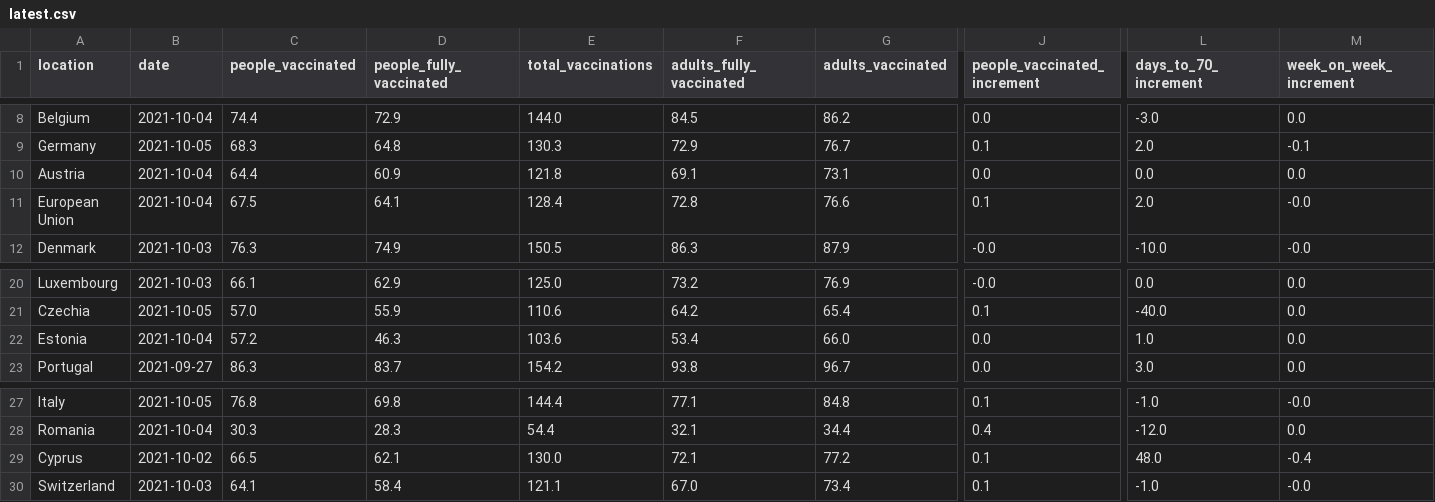
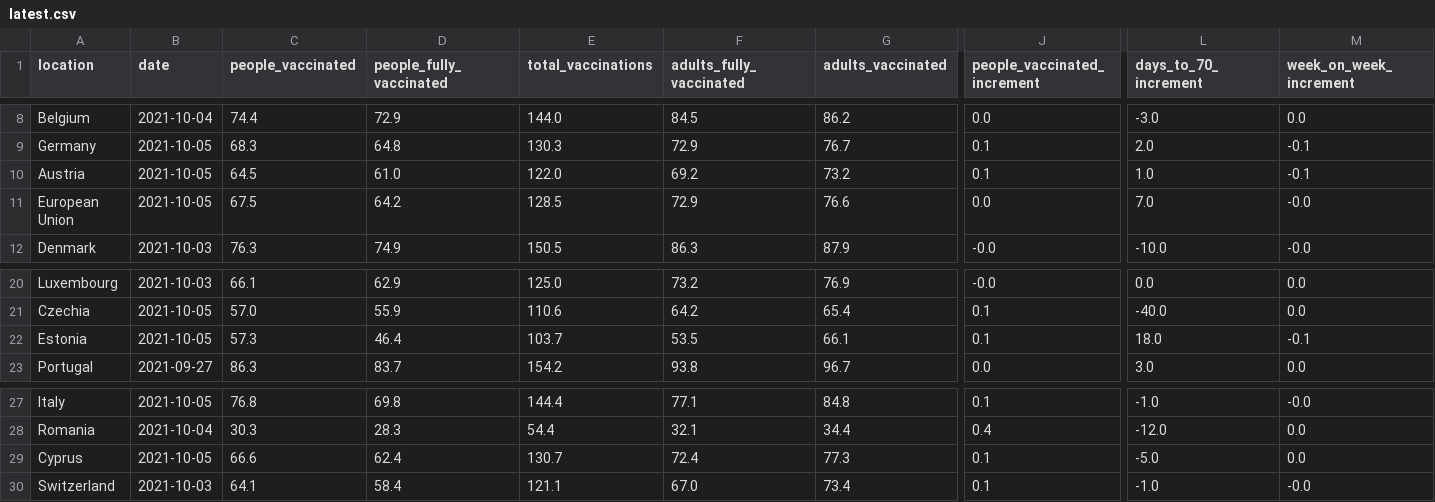
Before and after one commit to blasf1/covid_vaccine_progress_bot, a CSV file: latest.csv, drawn as a sheet; only a part is shown, gaps mark what is left out; the diff covers the shown part only; the diff names each change by its address in the sheet, - before the commit and + after, or states it on an @@ line.

```diff
--- a/latest.csv
+++ b/latest.csv
-B10:B11 (date): 2021-10-04
+B10:B11 (date): 2021-10-05
-C10 (people_vaccinated): 64.4
+C10 (people_vaccinated): 64.5
-D10 (people_fully_vaccinated): 60.9
+D10 (people_fully_vaccinated): 61.0
-E10 (total_vaccinations): 121.8
+E10 (total_vaccinations): 122.0
-F10 (adults_fully_vaccinated): 69.1
+F10 (adults_fully_vaccinated): 69.2
-G10 (adults_vaccinated): 73.1
+G10 (adults_vaccinated): 73.2
-J10 (people_vaccinated_increment): 0.0
+J10 (people_vaccinated_increment): 0.1
-L10 (days_to_70_increment): 0.0
+L10 (days_to_70_increment): 1.0
-M10 (week_on_week_increment): 0.0
+M10 (week_on_week_increment): -0.1
-D11 (people_fully_vaccinated): 64.1
+D11 (people_fully_vaccinated): 64.2
-E11 (total_vaccinations): 128.4
+E11 (total_vaccinations): 128.5
-F11 (adults_fully_vaccinated): 72.8
+F11 (adults_fully_vaccinated): 72.9
-J11 (people_vaccinated_increment): 0.1
+J11 (people_vaccinated_increment): 0.0
-L11 (days_to_70_increment): 2.0
+L11 (days_to_70_increment): 7.0
-B22 (date): 2021-10-04
+B22 (date): 2021-10-05
-C22 (people_vaccinated): 57.2
+C22 (people_vaccinated): 57.3
-D22 (people_fully_vaccinated): 46.3
+D22 (people_fully_vaccinated): 46.4
-E22 (total_vaccinations): 103.6
+E22 (total_vaccinations): 103.7
-F22 (adults_fully_vaccinated): 53.4
+F22 (adults_fully_vaccinated): 53.5
-G22 (adults_vaccinated): 66.0
+G22 (adults_vaccinated): 66.1
-J22 (people_vaccinated_increment): 0.0
+J22 (people_vaccinated_increment): 0.1
-L22 (days_to_70_increment): 1.0
+L22 (days_to_70_increment): 18.0
-M22 (week_on_week_increment): 0.0
+M22 (week_on_week_increment): -0.1
-B29 (date): 2021-10-02
+B29 (date): 2021-10-05
-C29 (people_vaccinated): 66.5
+C29 (people_vaccinated): 66.6
-D29 (people_fully_vaccinated): 62.1
+D29 (people_fully_vaccinated): 62.4
-E29 (total_vaccinations): 130.0
+E29 (total_vaccinations): 130.7
-F29 (adults_fully_vaccinated): 72.1
+F29 (adults_fully_vaccinated): 72.4
-G29 (adults_vaccinated): 77.2
+G29 (adults_vaccinated): 77.3
-L29 (days_to_70_increment): 48.0
+L29 (days_to_70_increment): -5.0
-M29 (week_on_week_increment): -0.4
+M29 (week_on_week_increment): 0.0
```
Also changed, not shown: 9 edited cells elsewhere in this file, output/EuropeanUnion.csv, 2 other files.
